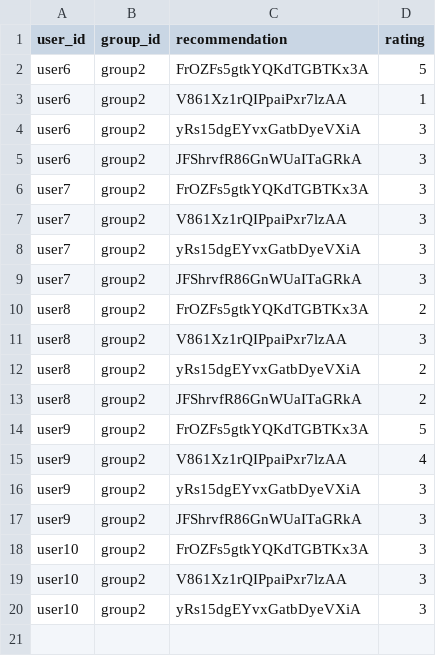
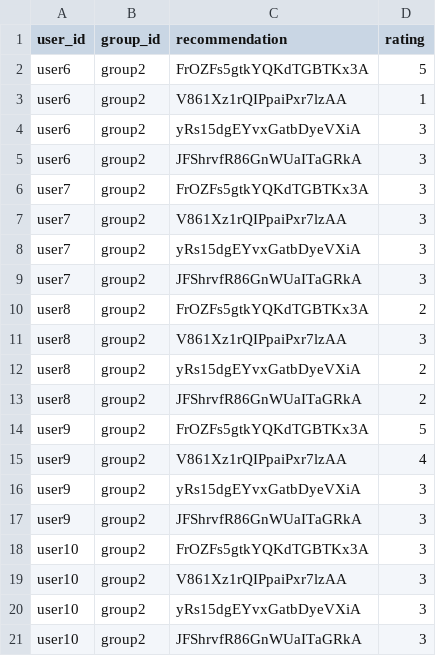
Before and after one commit to demondeployer7/dss, a CSV file: recommendation_ratings.csv, drawn as a sheet.

Commit message:
Update recommendation_ratings.csv via Streamlit app

```diff
--- a/recommendation_ratings.csv
+++ b/recommendation_ratings.csv
@@ -20 +20,2 @@ user10,group2,V861Xz1rQIPpaiPxr7lzAA,3
 user10,group2,yRs15dgEYvxGatbDyeVXiA,3
+user10,group2,JFShrvfR86GnWUaITaGRkA,3
```
